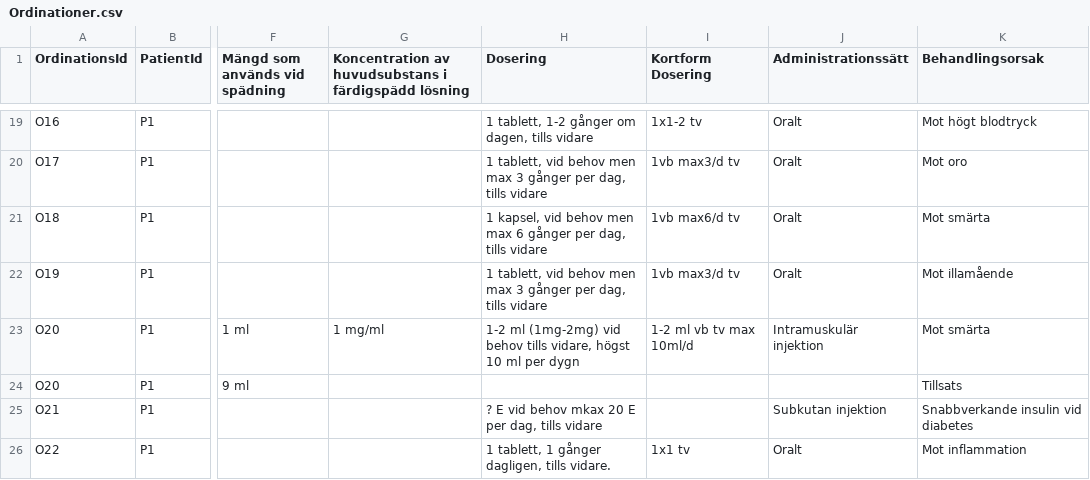
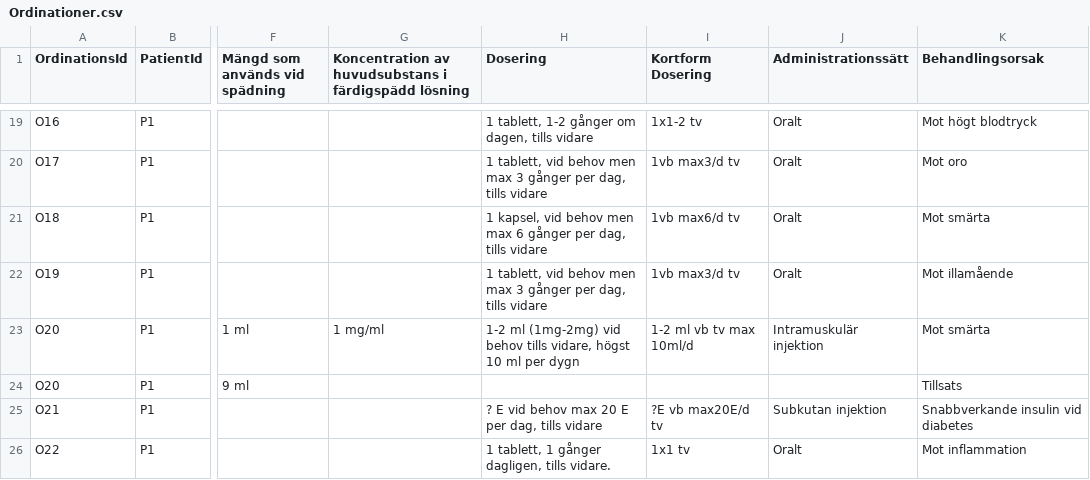
Before and after one commit to arvidsandin/prototyp-akademiska-sjukhuset, a CSV file: public/assets/data/Ordinationer.csv, drawn as a sheet; only a part is shown, gaps mark what is left out; the diff names each change by its address in the sheet, - before the commit and + after, or states it on an @@ line.

Commit message:
Updated data

```diff
--- a/public/assets/data/Ordinationer.csv
+++ b/public/assets/data/Ordinationer.csv
-H25 (Dosering): ? E vid behov mkax 20 E per dag, tills vidare
+H25 (Dosering): ? E vid behov max 20 E per dag, tills vidare
-I25 (Kortform Dosering): (empty)
+I25 (Kortform Dosering): ?E vb max20E/d tv
```
Also changed, not shown: public/assets/data/Generella_ordinationer.csv.
